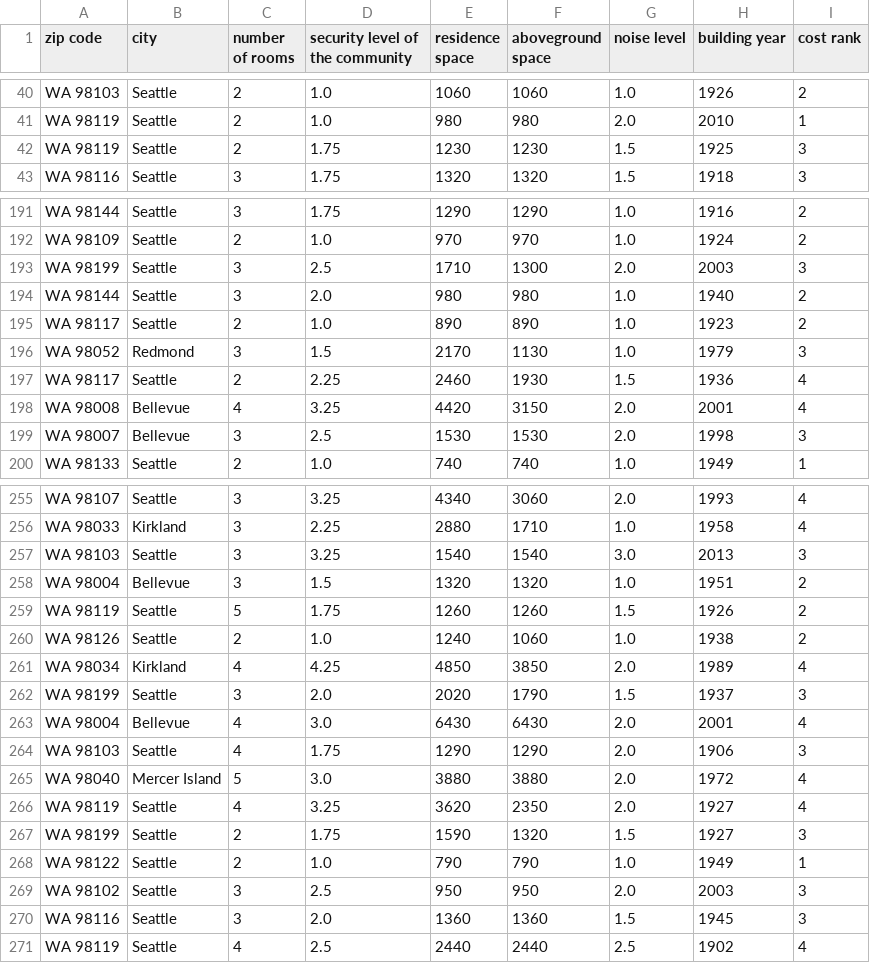
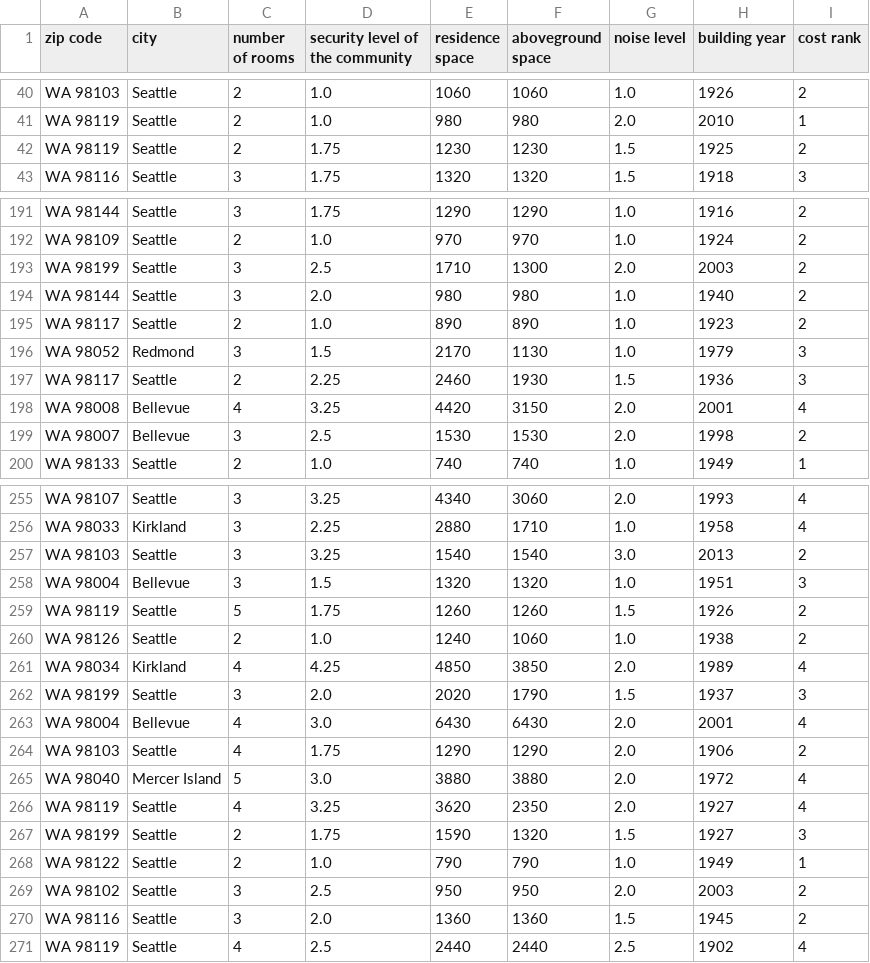
Before and after one commit to L09an/Big-data-course-project, a CSV file: data/2.4_Test_Data_New_predicted.csv, drawn as a sheet; only a part is shown, gaps mark what is left out; the diff covers the shown part only.

```diff
--- a/data/2.4_Test_Data_New_predicted.csv
+++ b/data/2.4_Test_Data_New_predicted.csv
@@ -41,3 +41,3 @@ WA 98103,Seattle,2,1.0,1060,1060,1.0,1926,2
 WA 98119,Seattle,2,1.0,980,980,2.0,2010,1
-WA 98119,Seattle,2,1.75,1230,1230,1.5,1925,3
+WA 98119,Seattle,2,1.75,1230,1230,1.5,1925,2
 WA 98116,Seattle,3,1.75,1320,1320,1.5,1918,3
@@ -192,3 +192,3 @@ WA 98144,Seattle,3,1.75,1290,1290,1.0,1916,2
 WA 98109,Seattle,2,1.0,970,970,1.0,1924,2
-WA 98199,Seattle,3,2.5,1710,1300,2.0,2003,3
+WA 98199,Seattle,3,2.5,1710,1300,2.0,2003,2
 WA 98144,Seattle,3,2.0,980,980,1.0,1940,2
@@ -196,5 +196,5 @@ WA 98117,Seattle,2,1.0,890,890,1.0,1923,2
 WA 98052,Redmond,3,1.5,2170,1130,1.0,1979,3
-WA 98117,Seattle,2,2.25,2460,1930,1.5,1936,4
+WA 98117,Seattle,2,2.25,2460,1930,1.5,1936,3
 WA 98008,Bellevue,4,3.25,4420,3150,2.0,2001,4
-WA 98007,Bellevue,3,2.5,1530,1530,2.0,1998,3
+WA 98007,Bellevue,3,2.5,1530,1530,2.0,1998,2
 WA 98133,Seattle,2,1.0,740,740,1.0,1949,1
@@ -256,4 +256,4 @@ WA 98107,Seattle,3,3.25,4340,3060,2.0,1993,4
 WA 98033,Kirkland,3,2.25,2880,1710,1.0,1958,4
-WA 98103,Seattle,3,3.25,1540,1540,3.0,2013,3
-WA 98004,Bellevue,3,1.5,1320,1320,1.0,1951,2
+WA 98103,Seattle,3,3.25,1540,1540,3.0,2013,2
+WA 98004,Bellevue,3,1.5,1320,1320,1.0,1951,3
 WA 98119,Seattle,5,1.75,1260,1260,1.5,1926,2
@@ -263,3 +263,3 @@ WA 98199,Seattle,3,2.0,2020,1790,1.5,1937,3
 WA 98004,Bellevue,4,3.0,6430,6430,2.0,2001,4
-WA 98103,Seattle,4,1.75,1290,1290,2.0,1906,3
+WA 98103,Seattle,4,1.75,1290,1290,2.0,1906,2
 WA 98040,Mercer Island,5,3.0,3880,3880,2.0,1972,4
@@ -268,4 +268,4 @@ WA 98199,Seattle,2,1.75,1590,1320,1.5,1927,3
 WA 98122,Seattle,2,1.0,790,790,1.0,1949,1
-WA 98102,Seattle,3,2.5,950,950,2.0,2003,3
-WA 98116,Seattle,3,2.0,1360,1360,1.5,1945,3
+WA 98102,Seattle,3,2.5,950,950,2.0,2003,2
+WA 98116,Seattle,3,2.0,1360,1360,1.5,1945,2
 WA 98119,Seattle,4,2.5,2440,2440,2.5,1902,4
```
Also changed, not shown: 18 edited cells elsewhere in this file, 4 other files.
